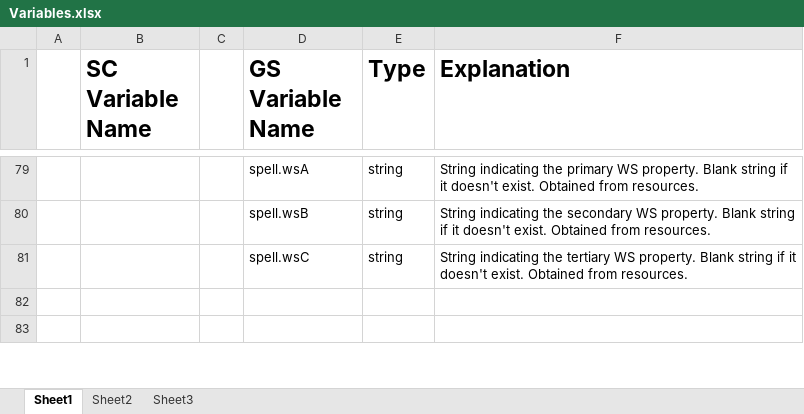
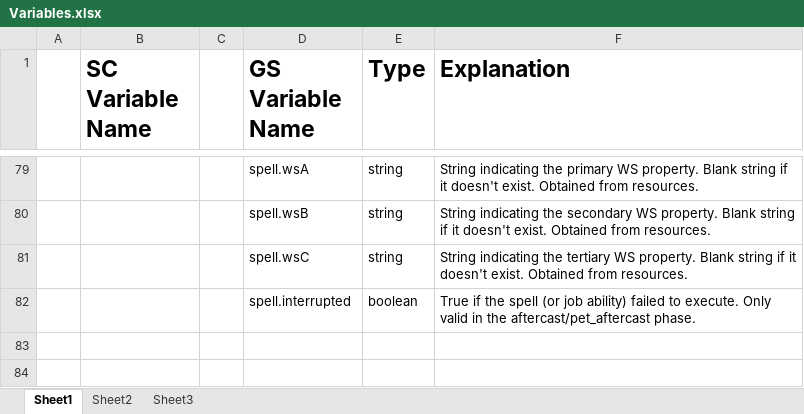
Before and after one commit to Windower/Lua, an Excel workbook: addons/GearSwap/beta_examples_and_information/Variables.xlsx, sheet Sheet1, drawn as a sheet; only a part is shown, gaps mark what is left out; values as stored, in another font and other column widths than the file's, no borders; the diff names each change by its address in the sheet, - before the commit and + after, or states it on an @@ line.

Commit message:
GearSwap - Documentation update

```diff
--- a/addons/GearSwap/beta_examples_and_information/Variables.xlsx (sheet Sheet1)
+++ b/addons/GearSwap/beta_examples_and_information/Variables.xlsx (sheet Sheet1)
+row 82:  |  |  | spell.interrupted | boolean | True if the spell (or job ability) failed to execute. Only valid in the aftercast/pet_aftercast phase.
```
